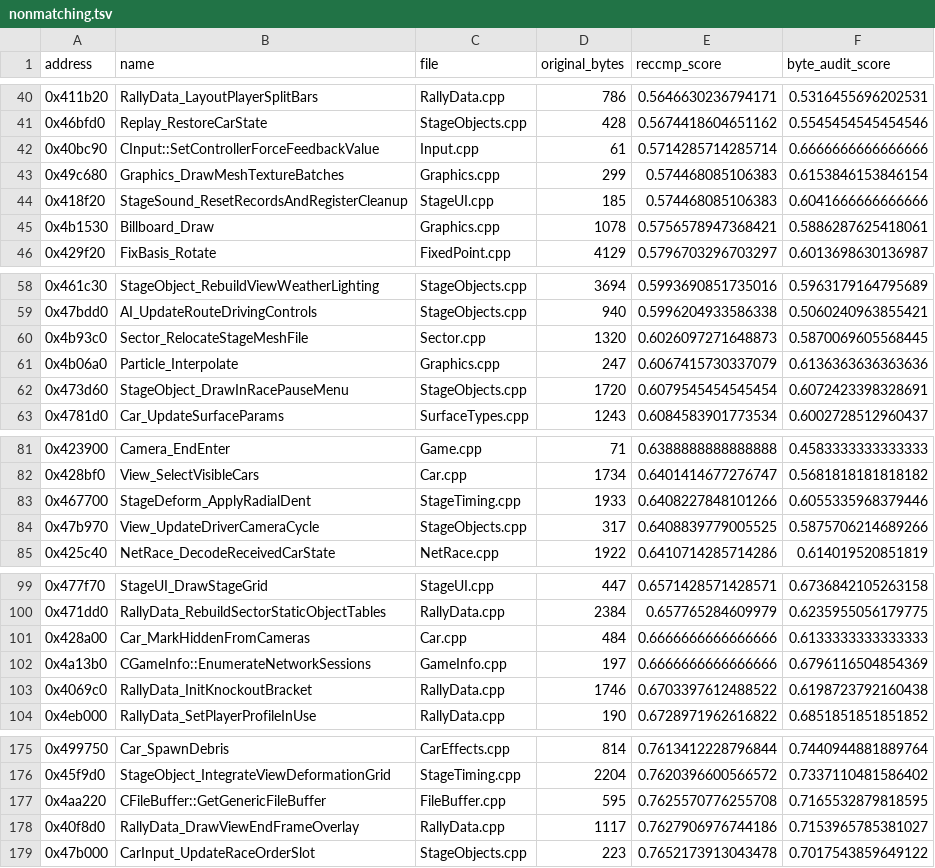
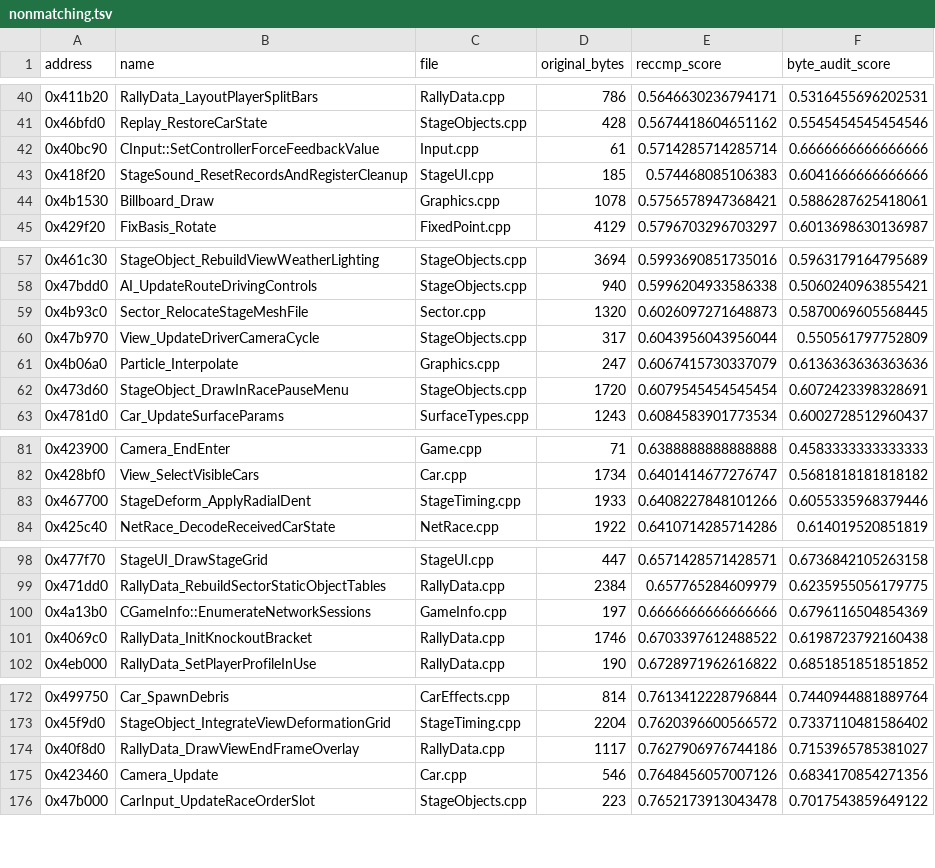
Before and after one commit to pablocpas/CMR2Decomp, a TSV file: CMR2PROGRESS/nonmatching.tsv, drawn as a sheet; only a part is shown, gaps mark what is left out; removed rows and columns are numbered as before the commit, all else as after; the diff covers the shown part only; the diff names each change by its address in the sheet, - before the commit and + after, or states it on an @@ line.

```diff
--- a/CMR2PROGRESS/nonmatching.tsv
+++ b/CMR2PROGRESS/nonmatching.tsv
-row 43: 0x49c680 | Graphics_DrawMeshTextureBatches | Graphics.cpp | 299 | 0.574468085106383 | 0.6153846153846154
+row 60: 0x47b970 | View_UpdateDriverCameraCycle | StageObjects.cpp | 317 | 0.6043956043956044 | 0.550561797752809
-row 84: 0x47b970 | View_UpdateDriverCameraCycle | StageObjects.cpp | 317 | 0.6408839779005525 | 0.5875706214689266
-row 101: 0x428a00 | Car_MarkHiddenFromCameras | Car.cpp | 484 | 0.6666666666666666 | 0.6133333333333333
-row 177: 0x4aa220 | CFileBuffer::GetGenericFileBuffer | FileBuffer.cpp | 595 | 0.7625570776255708 | 0.7165532879818595
+row 175: 0x423460 | Camera_Update | Car.cpp | 546 | 0.7648456057007126 | 0.6834170854271356
```
Also changed, not shown: 5 added rows and 4 removed rows elsewhere in this file, 10 other files.
